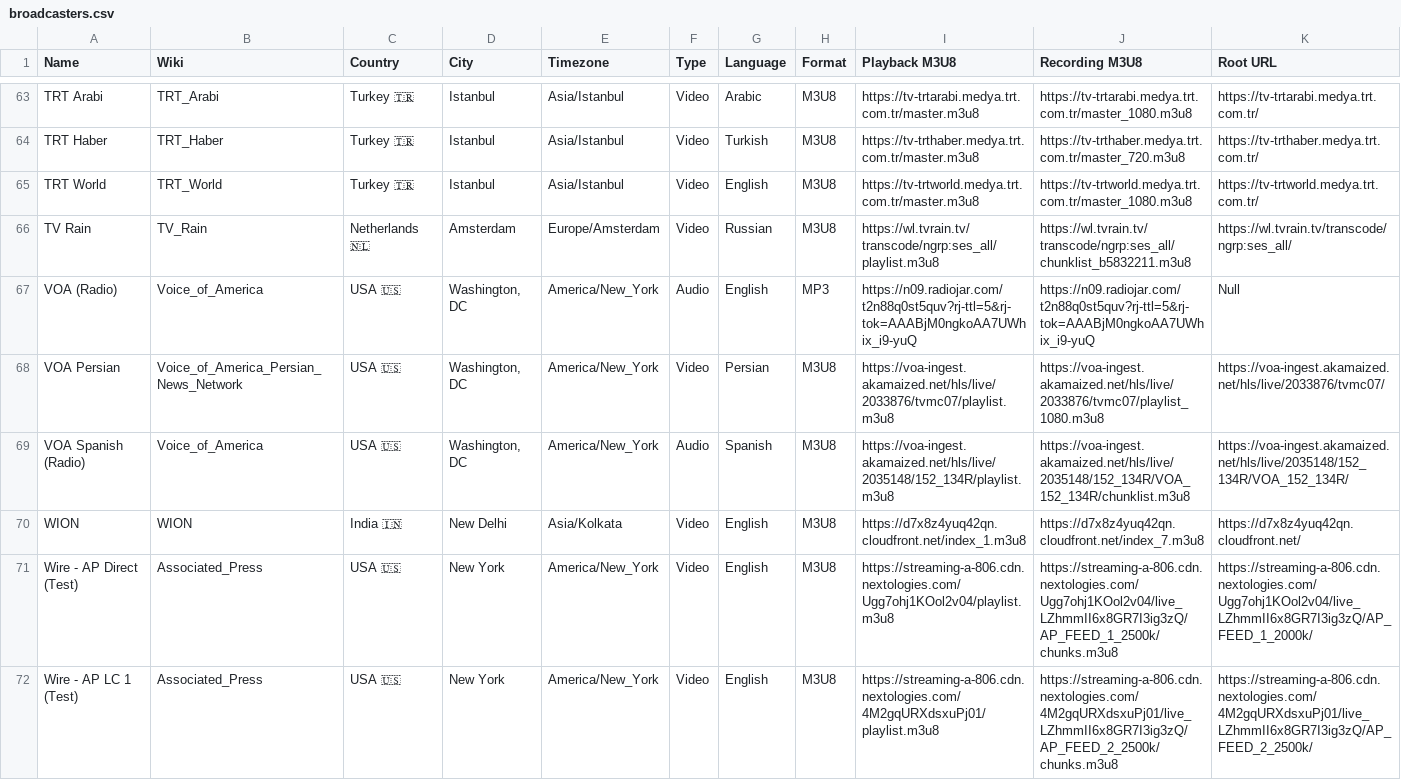
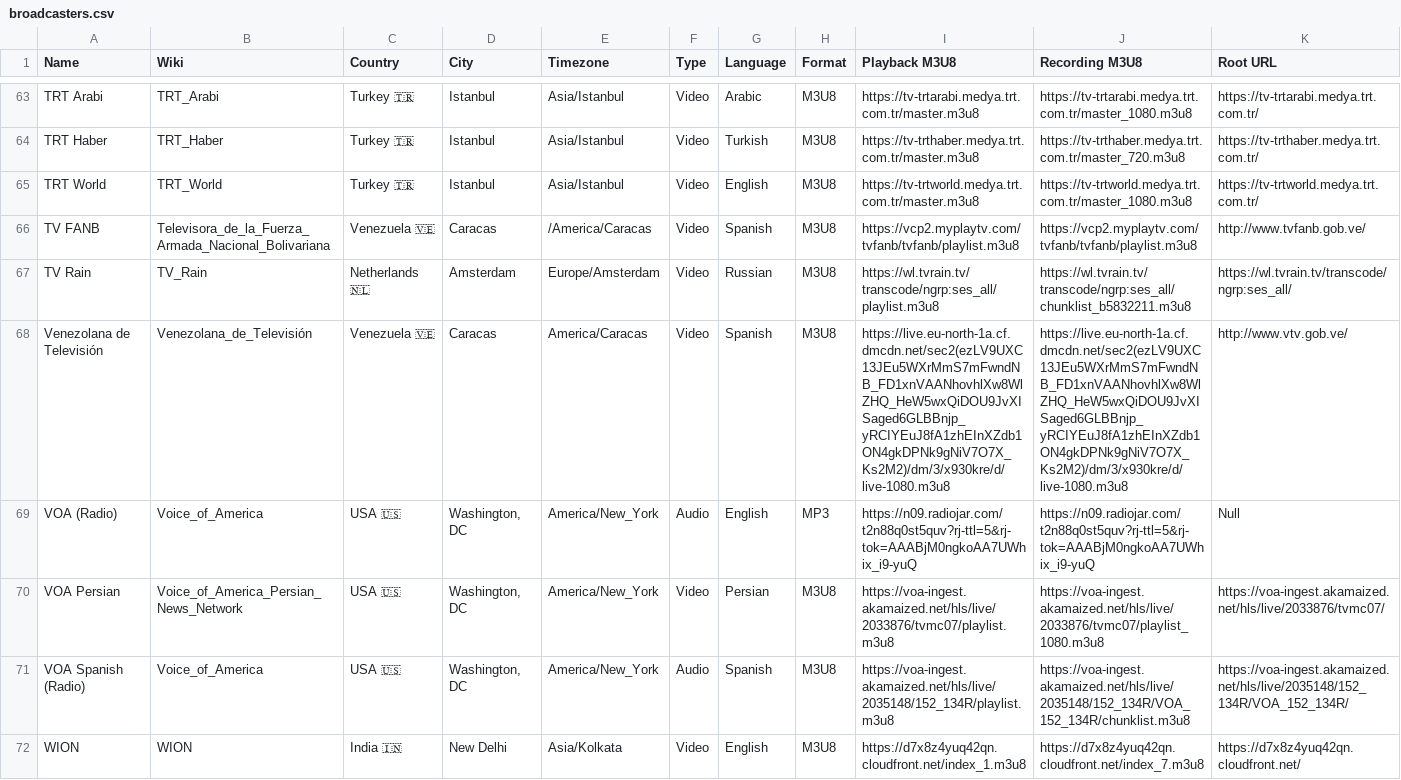
Before and after one commit to cpremoshis/global-media, a CSV file: Assets/broadcasters.csv, drawn as a sheet; only a part is shown, gaps mark what is left out; the shorter side is filled out with more unchanged rows; rows hold the shown columns only; the diff names each change by its address in the sheet, - before the commit and + after, or states it on an @@ line.

Commit message:
add vn

```diff
--- a/Assets/broadcasters.csv
+++ b/Assets/broadcasters.csv
+row 66: TV FANB | Televisora_de_la_Fuerza_Armada_Nacional_Bolivariana | Venezuela 🇻🇪 | Caracas | /America/Caracas | Video | Spanish | M3U8 | https://vcp2.myplaytv.com/tvfanb/tvfanb/playlist.m3u8 | https://vcp2.myplaytv.com/tvfanb/tvfanb/playlist.m3u8 | http://www.tvfanb.gob.ve/
+row 68: Venezolana de Televisión | Venezolana_de_Televisión | Venezuela 🇻🇪 | Caracas | America/Caracas | Video | Spanish | M3U8 | https://live.eu-north-1a.cf.dmcdn.net/sec2(ezLV9UXC13JEu5WXrMmS7mFwndNB_FD1xnVAANhovhlXw8WlZHQ_HeW5wxQiDOU9JvXISaged6GLBBnjp_yRCIYEuJ8fA1zhEInXZdb1ON4gkDPNk9gNiV7O7X_Ks2M2)/dm/3/x930kre/d/live-1080.m3u8 | https://live.eu-north-1a.cf.dmcdn.net/sec2(ezLV9UXC13JEu5WXrMmS7mFwndNB_FD1xnVAANhovhlXw8WlZHQ_HeW5wxQiDOU9JvXISaged6GLBBnjp_yRCIYEuJ8fA1zhEInXZdb1ON4gkDPNk9gNiV7O7X_Ks2M2)/dm/3/x930kre/d/live-1080.m3u8 | http://www.vtv.gob.ve/
```
